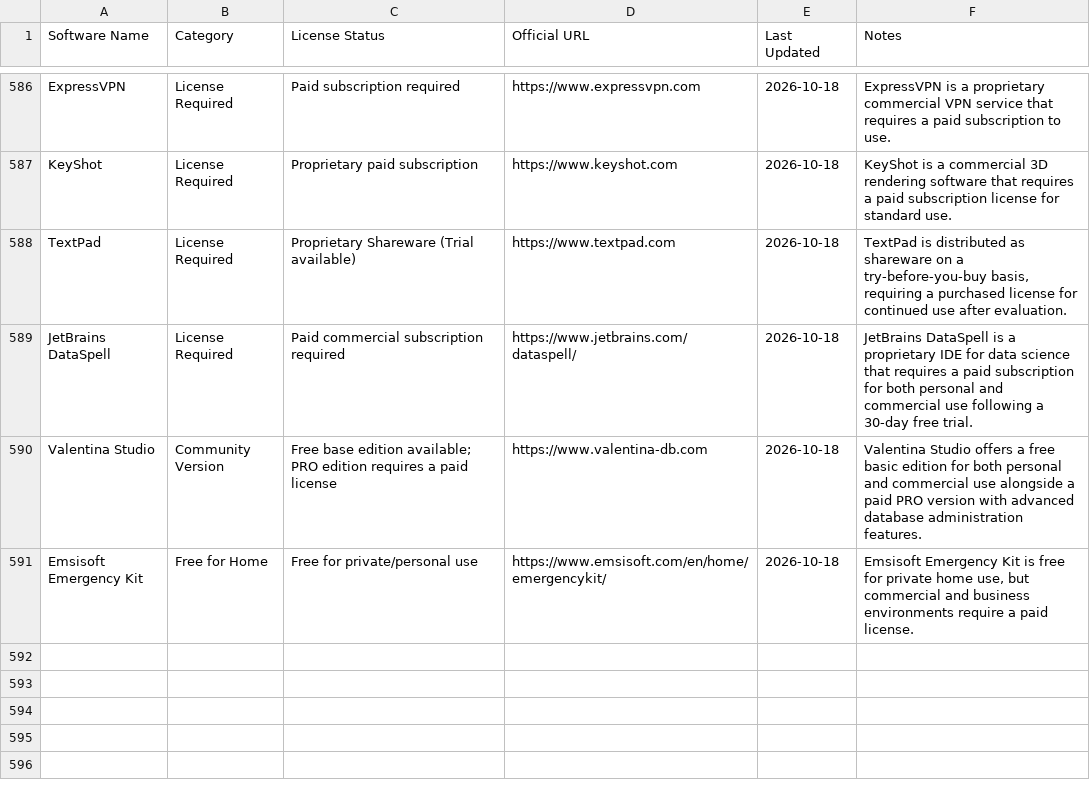
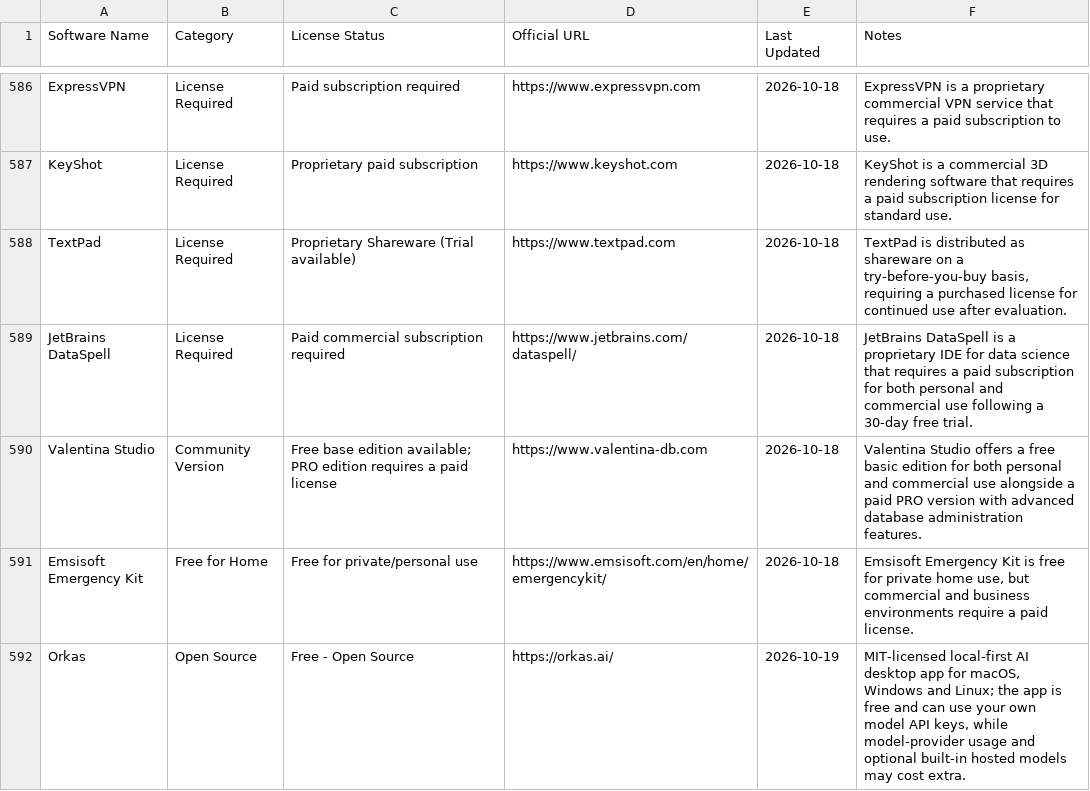
Before and after one commit to nav-neet-kumar/SoftwareLicense.fyi, a CSV file: data/software_list.csv, drawn as a sheet; only a part is shown, gaps mark what is left out; the diff names each change by its address in the sheet, - before the commit and + after, or states it on an @@ line.

Commit message:
Add verified Orkas software suggestion

```diff
--- a/data/software_list.csv
+++ b/data/software_list.csv
+row 592: Orkas | Open Source | Free - Open Source | https://orkas.ai/ | 2026-10-19 | MIT-licensed local-first AI desktop app for macOS, Windows and Linux; the app is free and can use your own model API keys, while model-provider usage and optional built-in hosted models may cost extra.
```
